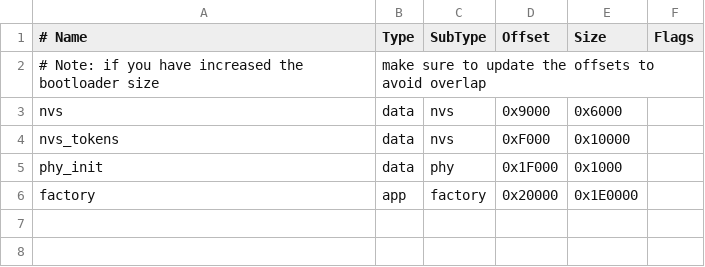
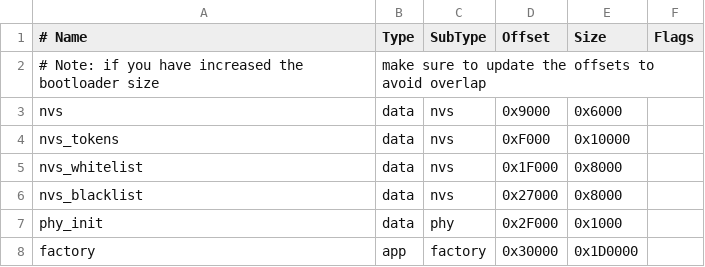
Before and after one commit to tichaonax/esp32-portal-mesh, a CSV file: partitions.csv, drawn as a sheet.

Commit message:
feat: Expand system capacity and add new APIs
- Increase token capacity from 230 to 500 tokens
- Add dedicated NVS partitions for MAC whitelist/blacklist (200 entries each)
- Convert MAC filtering to blob storage for efficiency
- Optimize RAM usage by eliminating redundant active_tokens array
- Add batch token info API (GET /api/token/batch_info)
- Add enhanced MAC list API with filtering (GET /api/mac/list)
- Add admin reset tokens API (POST /admin/reset_tokens)
- Update API documentation with all new endpoints
- Prepare for 4MB flash upgrade

```diff
--- a/partitions.csv
+++ b/partitions.csv
@@ -4,3 +4,5 @@ nvs,      data, nvs,     0x9000,  0x6000,
 nvs_tokens, data, nvs,   0xF000,  0x10000,
-phy_init, data, phy,     0x1F000, 0x1000,
-factory,  app,  factory, 0x20000, 0x1E0000,
+nvs_whitelist, data, nvs, 0x1F000, 0x8000,
+nvs_blacklist, data, nvs, 0x27000, 0x8000,
+phy_init, data, phy,     0x2F000, 0x1000,
+factory,  app,  factory, 0x30000, 0x1D0000,
```
Also changed, not shown: 2 other files.
